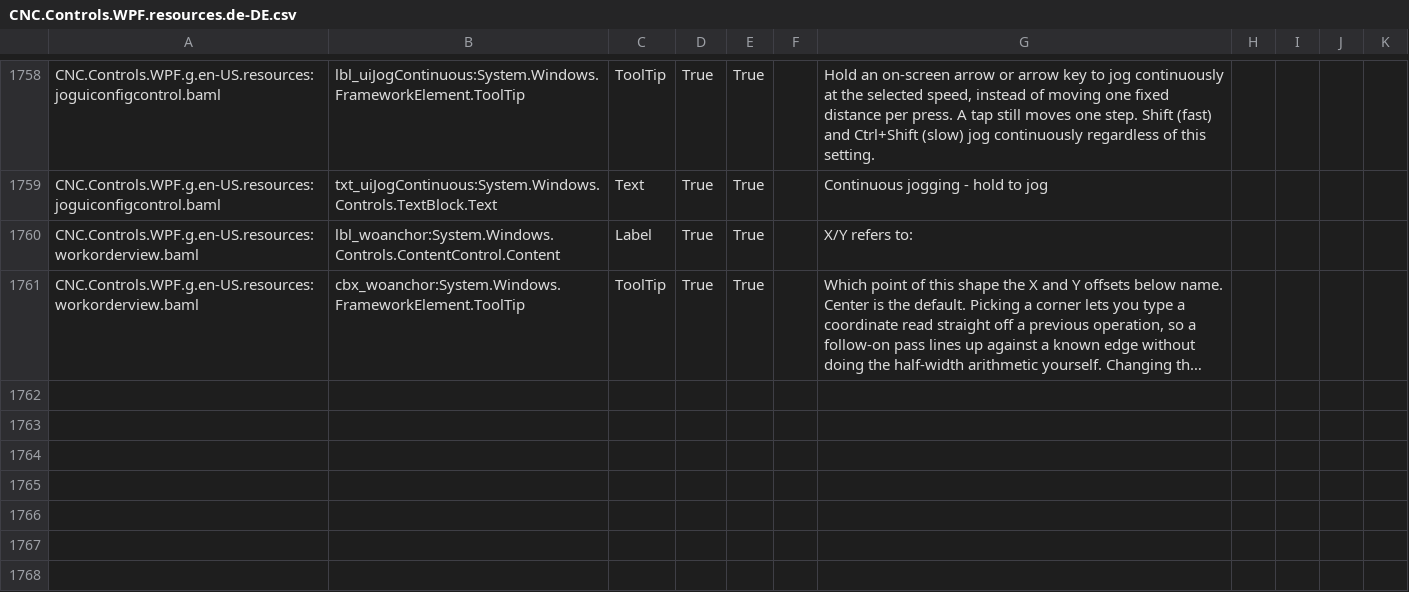
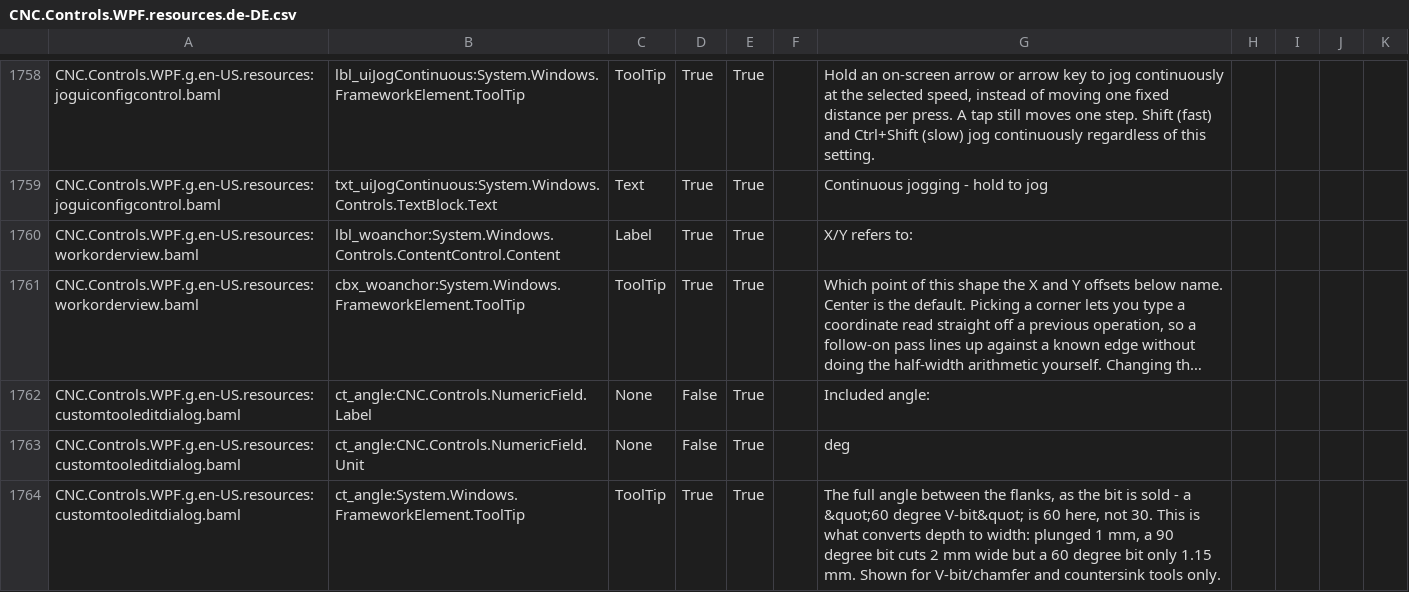
Before and after one commit to ioSenderV2/ioSender, a CSV file: Locale/de-DE/csv/CNC.Controls.WPF.resources.de-DE.csv, drawn as a sheet; only a part is shown, gaps mark what is left out; long unchanged cells end in …; the diff names each change by its address in the sheet, - before the commit and + after, or states it on an @@ line.

```diff
--- a/Locale/de-DE/csv/CNC.Controls.WPF.resources.de-DE.csv
+++ b/Locale/de-DE/csv/CNC.Controls.WPF.resources.de-DE.csv
+row 1762: CNC.Controls.WPF.g.en-US.resources:customtooleditdialog.baml | ct_angle:CNC.Controls.NumericField.Label | None | False | True |  | Included angle:
+row 1763: CNC.Controls.WPF.g.en-US.resources:customtooleditdialog.baml | ct_angle:CNC.Controls.NumericField.Unit | None | False | True |  | deg
+row 1764: CNC.Controls.WPF.g.en-US.resources:customtooleditdialog.baml | ct_angle:System.Windows.FrameworkElement.ToolTip | ToolTip | True | True |  | The full angle between the flanks, as the bit is sold - a &quot;60 degree V-bit&quot; is 60 here, not 30. This is what converts depth to width: plunged 1 mm, a 90 degree bit cuts 2 mm wide but a 60 degree bit only 1.15 mm. Shown for V-bit/chamfer and countersink tools only.
```
Also changed, not shown: Locale/en-US/csv/CNC.Controls.WPF.resources.en-US.csv, Locale/hu-HU/csv/CNC.Controls.WPF.resources.hu-HU.csv, 8 other files.
